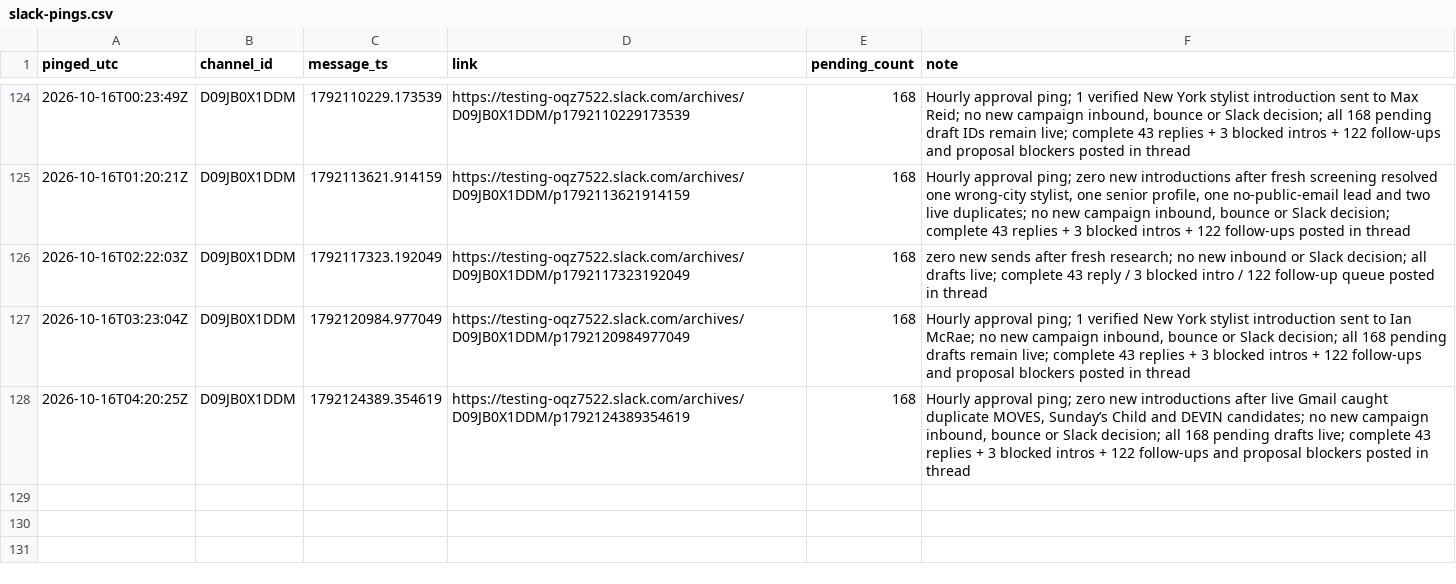
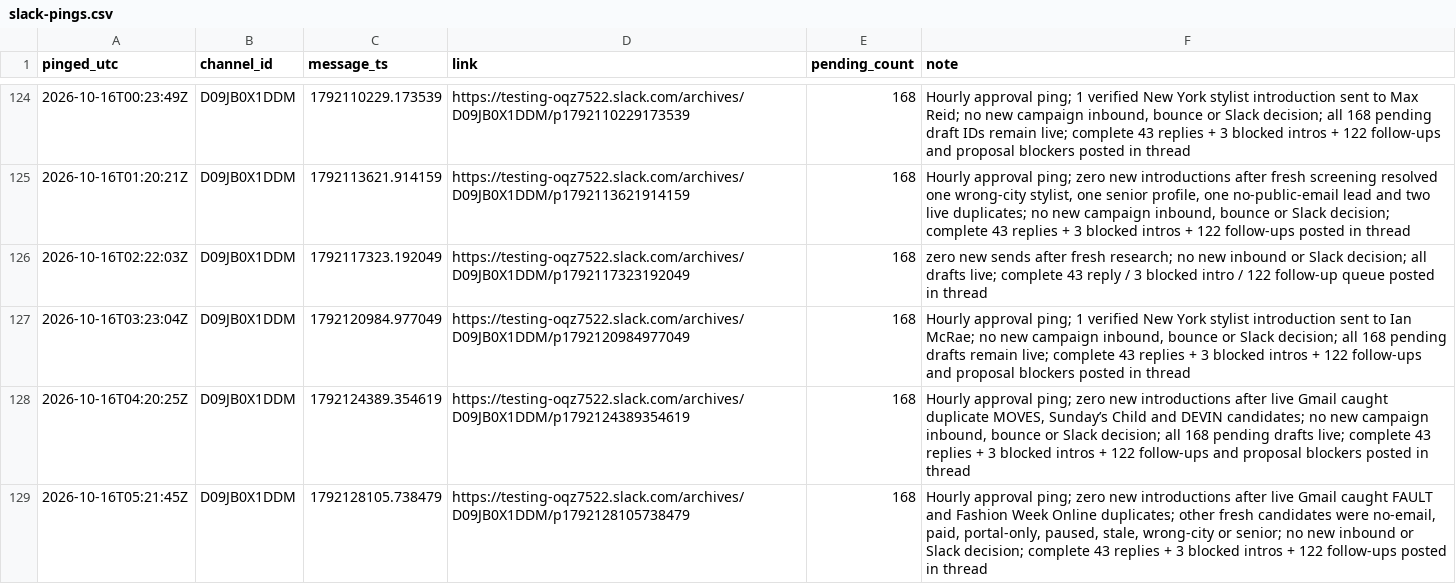
Before and after one commit to aidantorrence2/aidan-modern, a CSV file: marketing/outreach-log/slack-pings.csv, drawn as a sheet; only a part is shown, gaps mark what is left out; the diff names each change by its address in the sheet, - before the commit and + after, or states it on an @@ line.

Commit message:
Log 16 Oct 05:21 UTC Slack outreach review

```diff
--- a/marketing/outreach-log/slack-pings.csv
+++ b/marketing/outreach-log/slack-pings.csv
+row 129: 2026-10-16T05:21:45Z | D09JB0X1DDM | 1792128105.738479 | https://testing-oqz7522.slack.com/archives/D09JB0X1DDM/p1792128105738479 | 168 | Hourly approval ping; zero new introductions after live Gmail caught FAULT and Fashion Week Online duplicates; other fresh candidates were no-email, paid, portal-only, paused, stale, wrong-city or senior; no new inbound or Slack decision; complete 43 replies + 3 blocked intros + 122 follow-ups posted in thread
```
